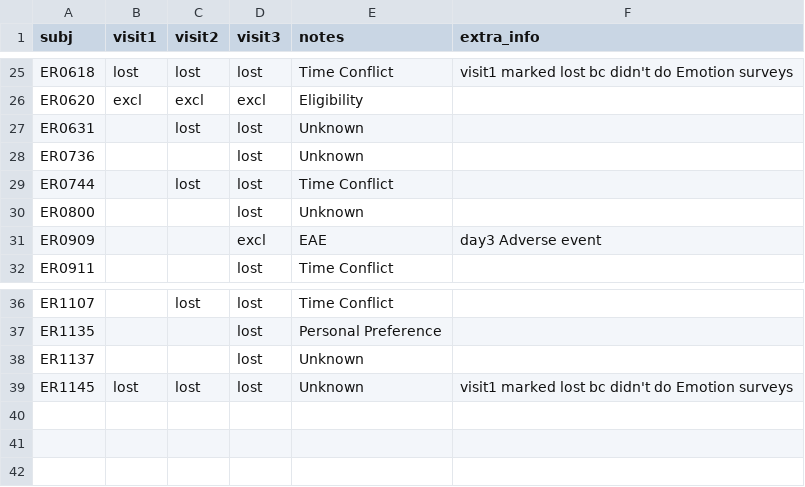
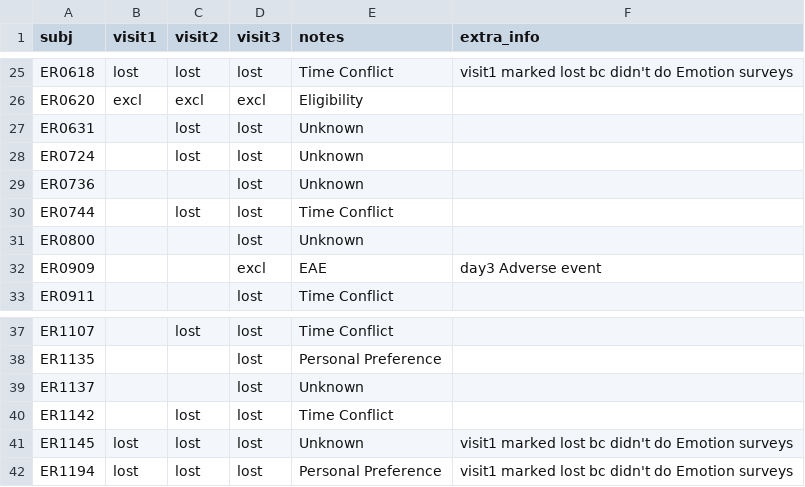
Before and after one commit to labarlab-emorep/make_reports, a CSV file: make_reports/dataframes/track_status.csv, drawn as a sheet; only a part is shown, gaps mark what is left out.

```diff
--- a/make_reports/dataframes/track_status.csv
+++ b/make_reports/dataframes/track_status.csv
@@ -27,2 +27,3 @@ ER0620,excl,excl,excl,Eligibility,
 ER0631,,lost,lost,Unknown,
+ER0724,,lost,lost,Unknown,
 ER0736,,,lost,Unknown,
@@ -38,2 +39,4 @@ ER1135,,,lost,Personal Preference,
 ER1137,,,lost,Unknown,
+ER1142,,lost,lost,Time Conflict,
 ER1145,lost,lost,lost,Unknown,visit1 marked lost bc didn't do Emotion surveys
+ER1194,lost,lost,lost,Personal Preference,visit1 marked lost bc didn't do Emotion surveys
```
Also changed, not shown: make_reports/dataframes/track_incomplete.csv.
